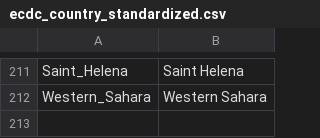
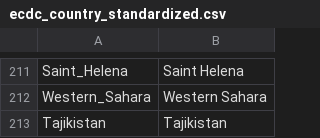
Before and after one commit to hjstein/covid-19-data, a CSV file: scripts/input/ecdc/ecdc_country_standardized.csv, drawn as a sheet; only a part is shown, gaps mark what is left out.

```diff
--- a/scripts/input/ecdc/ecdc_country_standardized.csv
+++ b/scripts/input/ecdc/ecdc_country_standardized.csv
@@ -212 +212,2 @@ Saint_Helena,Saint Helena
 Western_Sahara,Western Sahara
+Tajikistan,Tajikistan
```
Also changed, not shown: public/data/ecdc/locations.csv, public/data/ecdc/new_cases.csv, 13 other files.
